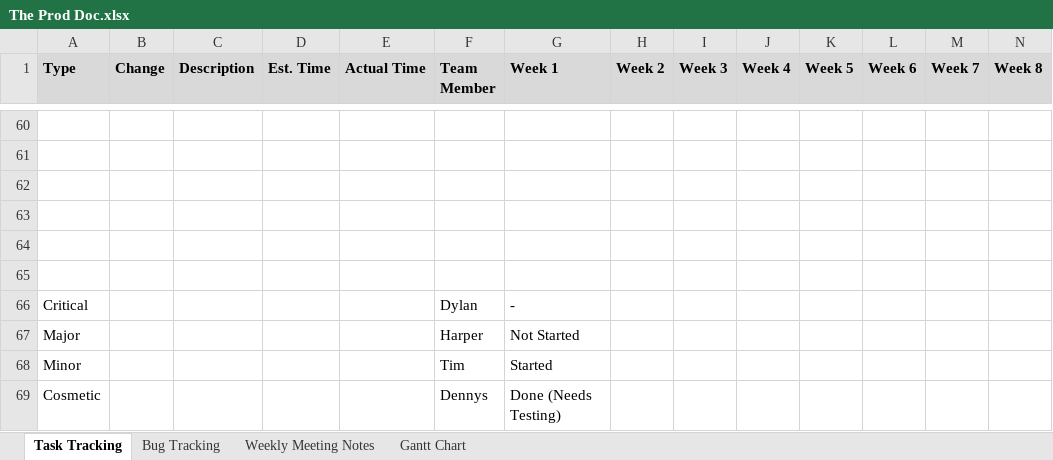
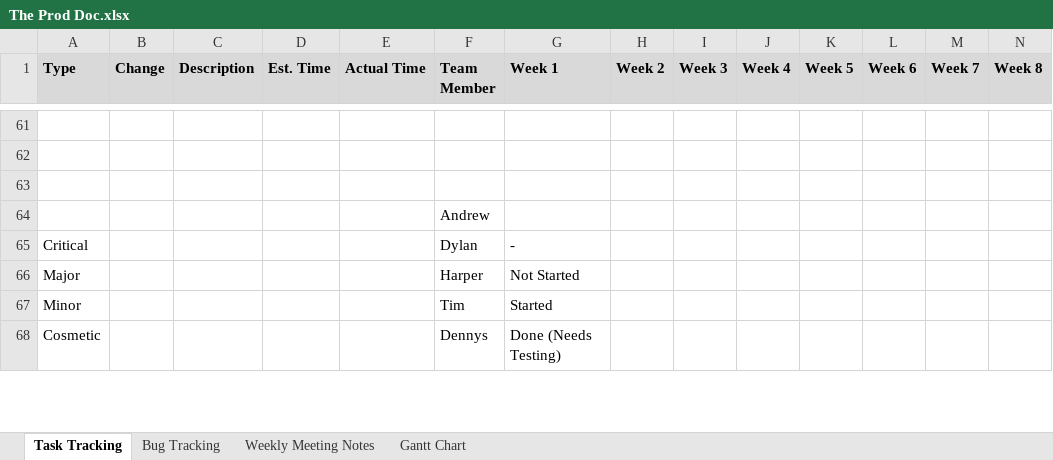
Before and after one commit to SpyraxianJ/strung-along, an Excel workbook: Admin Files/The Prod Doc.xlsx, sheet Task Tracking, drawn as a sheet; only a part is shown, gaps mark what is left out; values as stored, in another font and other column widths than the file's, no borders; conditional formats not drawn; removed rows and columns are numbered as before the commit, all else as after; rows hold the shown columns only; the diff covers the shown part only; the diff names each change by its address in the sheet, - before the commit and + after, or states it on an @@ line.

Commit message:
changes to prod doc

```diff
--- a/Admin Files/The Prod Doc.xlsx (sheet Task Tracking)
+++ b/Admin Files/The Prod Doc.xlsx (sheet Task Tracking)
-F64 (Team Member): (empty)
+F64 (Team Member): Andrew
-row 64: (empty)
-row 65: (empty)
```
Also changed, not shown: 3 added rows, 2 removed rows, 11 edited cells and cell formats elsewhere in this sheet, sheet Bug Tracking.
